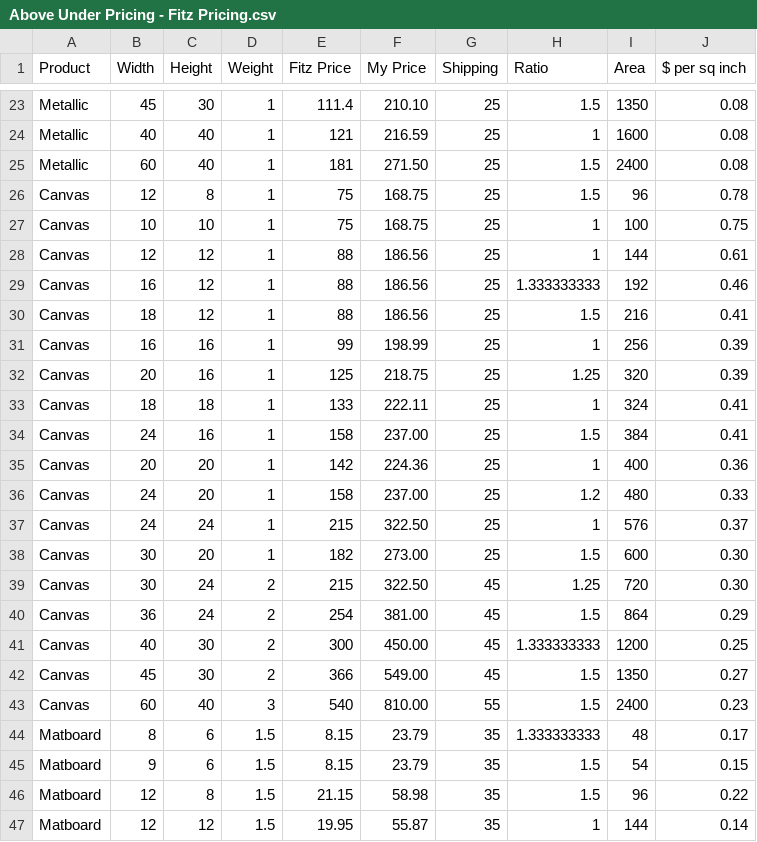
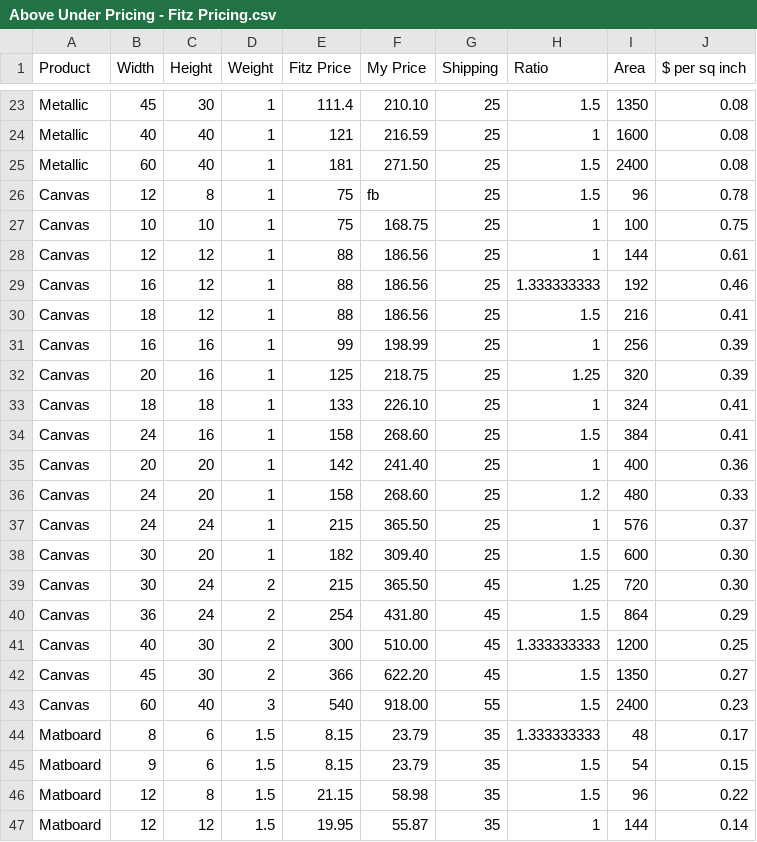
Before and after one commit to mikecann/aboveunder.com, a CSV file: tools/data/Above Under Pricing - Fitz Pricing.csv, drawn as a sheet; only a part is shown, gaps mark what is left out.

Commit message:
increased prices

```diff
--- a/tools/data/Above Under Pricing - Fitz Pricing.csv
+++ b/tools/data/Above Under Pricing - Fitz Pricing.csv
@@ -25,3 +25,3 @@ Metallic,40,40,1,121,216.59,25,1,1600,0.08
 Metallic,60,40,1,181,271.50,25,1.5,2400,0.08
-Canvas,12,8,1,75,168.75,25,1.5,96,0.78
+Canvas,12,8,1,75,fb,25,1.5,96,0.78
 Canvas,10,10,1,75,168.75,25,1,100,0.75
@@ -32,13 +32,13 @@ Canvas,16,16,1,99,198.99,25,1,256,0.39
 Canvas,20,16,1,125,218.75,25,1.25,320,0.39
-Canvas,18,18,1,133,222.11,25,1,324,0.41
-Canvas,24,16,1,158,237.00,25,1.5,384,0.41
-Canvas,20,20,1,142,224.36,25,1,400,0.36
-Canvas,24,20,1,158,237.00,25,1.2,480,0.33
-Canvas,24,24,1,215,322.50,25,1,576,0.37
-Canvas,30,20,1,182,273.00,25,1.5,600,0.30
-Canvas,30,24,2,215,322.50,45,1.25,720,0.30
-Canvas,36,24,2,254,381.00,45,1.5,864,0.29
-Canvas,40,30,2,300,450.00,45,1.333333333,1200,0.25
-Canvas,45,30,2,366,549.00,45,1.5,1350,0.27
-Canvas,60,40,3,540,810.00,55,1.5,2400,0.23
+Canvas,18,18,1,133,226.10,25,1,324,0.41
+Canvas,24,16,1,158,268.60,25,1.5,384,0.41
+Canvas,20,20,1,142,241.40,25,1,400,0.36
+Canvas,24,20,1,158,268.60,25,1.2,480,0.33
+Canvas,24,24,1,215,365.50,25,1,576,0.37
+Canvas,30,20,1,182,309.40,25,1.5,600,0.30
+Canvas,30,24,2,215,365.50,45,1.25,720,0.30
+Canvas,36,24,2,254,431.80,45,1.5,864,0.29
+Canvas,40,30,2,300,510.00,45,1.333333333,1200,0.25
+Canvas,45,30,2,366,622.20,45,1.5,1350,0.27
+Canvas,60,40,3,540,918.00,55,1.5,2400,0.23
 Matboard,8,6,1.5,8.15,23.79,35,1.333333333,48,0.17
```
Also changed, not shown: tools/data/Above Under Pricing - Printful Pricing.csv, 2 other files.
